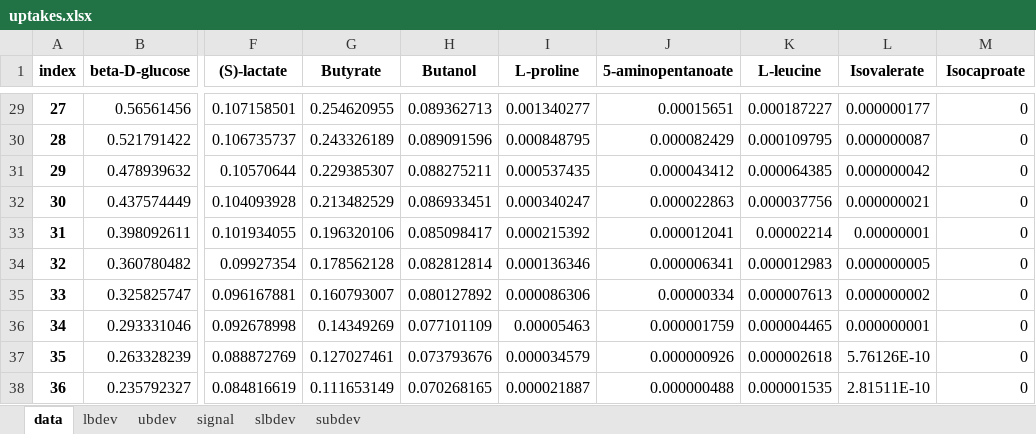
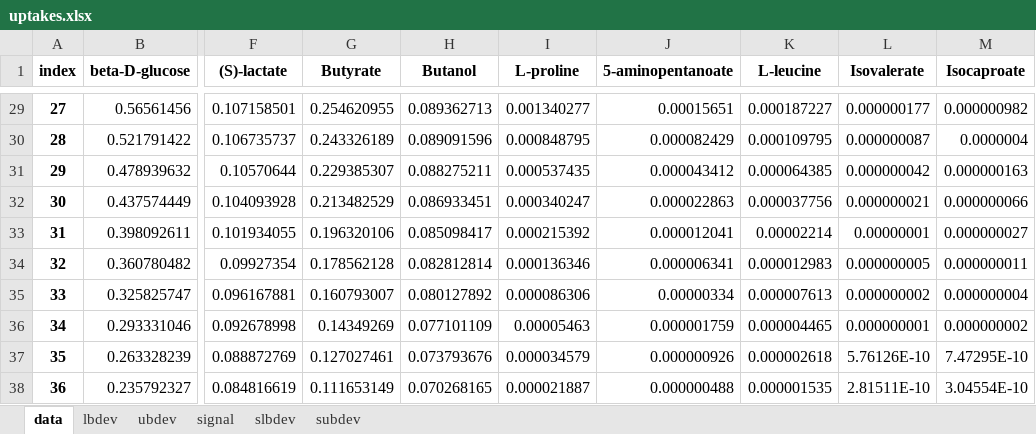
Before and after one commit to Massachusetts-Host-Microbiome-Center/nmr-cdiff, an Excel workbook: data/uptakes.xlsx, sheet data, drawn as a sheet; only a part is shown, gaps mark what is left out; values as stored, in another font and other column widths than the file's, no borders; the diff covers the shown part only; the diff names each change by its address in the sheet, - before the commit and + after, or states it on an @@ line.

```diff
--- a/data/uptakes.xlsx (sheet data)
+++ b/data/uptakes.xlsx (sheet data)
-M29 (Isocaproate): 0
+M29 (Isocaproate): 0.000000982
-M30 (Isocaproate): 0
+M30 (Isocaproate): 0.0000004
-M31 (Isocaproate): 0
+M31 (Isocaproate): 0.000000163
-M32 (Isocaproate): 0
+M32 (Isocaproate): 0.000000066
-M33 (Isocaproate): 0
+M33 (Isocaproate): 0.000000027
-M34 (Isocaproate): 0
+M34 (Isocaproate): 0.000000011
-M35 (Isocaproate): 0
+M35 (Isocaproate): 0.000000004
-M36 (Isocaproate): 0
+M36 (Isocaproate): 0.000000002
-M37 (Isocaproate): 0
+M37 (Isocaproate): 7.47295E-10
-M38 (Isocaproate): 0
+M38 (Isocaproate): 3.04554E-10
```
Also changed, not shown: 27 edited cells elsewhere in this sheet, sheet subdev, sheet signal, sheet slbdev, sheet ubdev, sheet lbdev, 4 other files.
